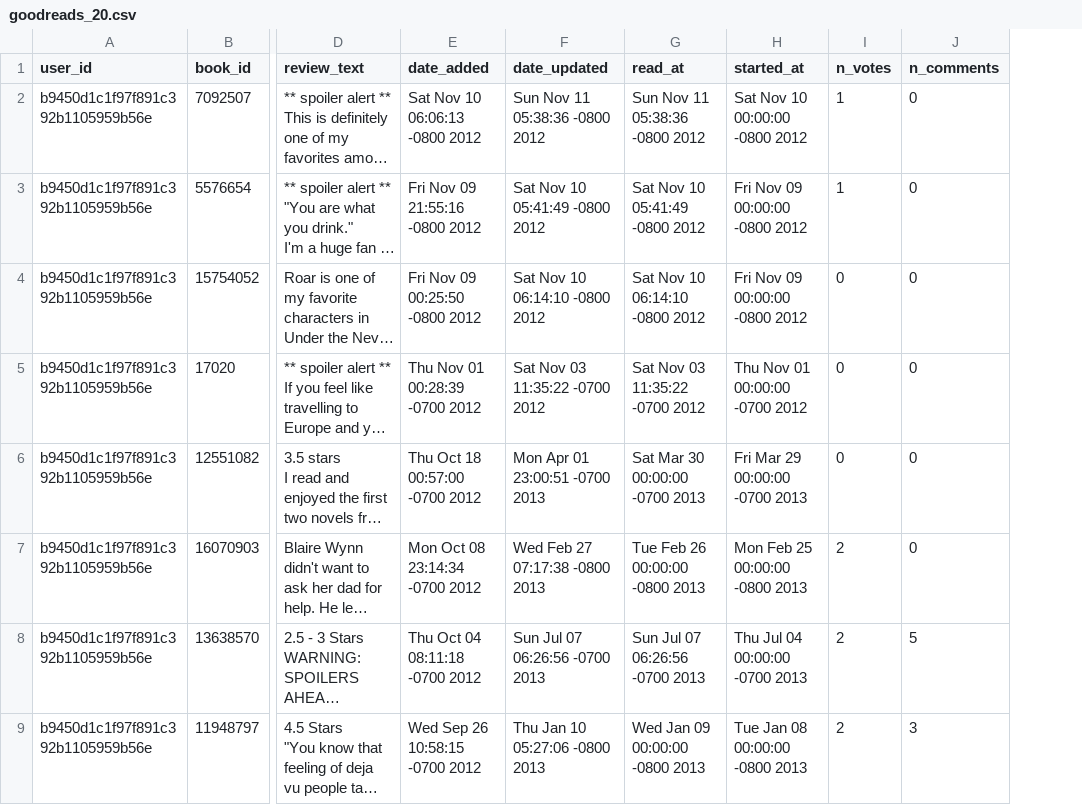
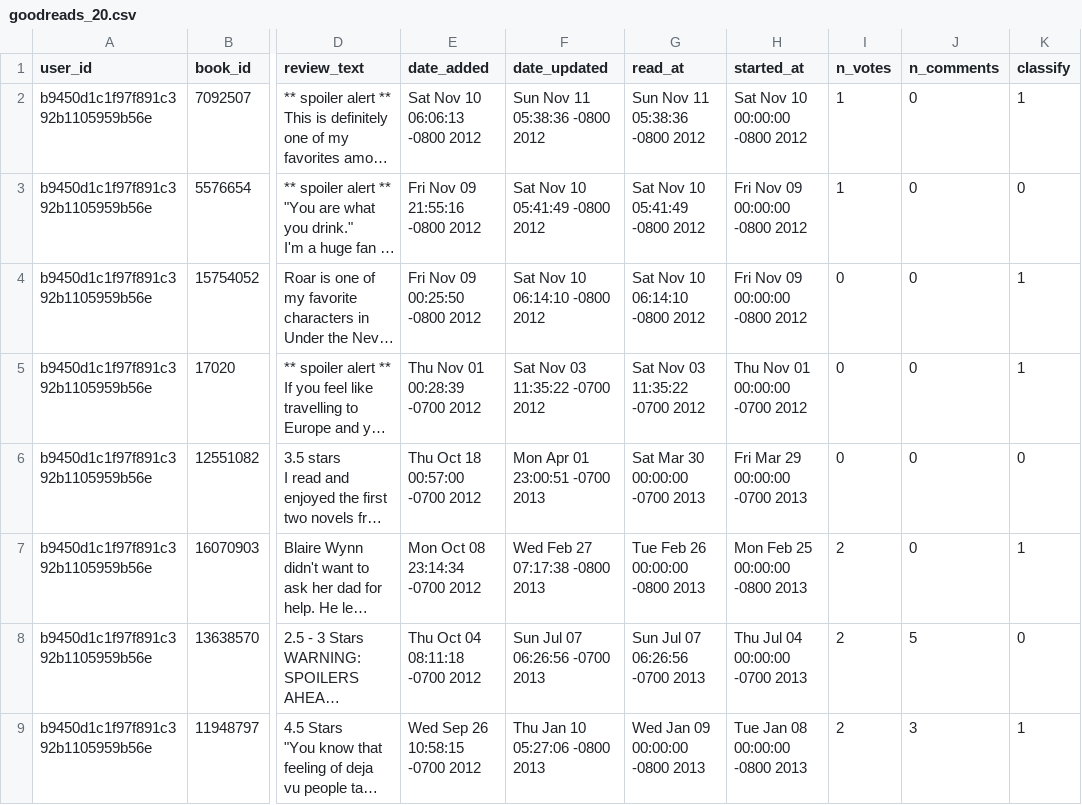
Before and after one commit to hernandezb3/llama-on-uconn-hpc, a CSV file: data/goodreads_20.csv, drawn as a sheet; only a part is shown, gaps mark what is left out; long unchanged cells end in …; the diff names each change by its address in the sheet, - before the commit and + after, or states it on an @@ line.

```diff
--- a/data/goodreads_20.csv
+++ b/data/goodreads_20.csv
+column K (classify), rows 2-9: 1 | 0 | 1 | 1 | 0 | 1 | 0 | 1
```
Also changed, not shown: 14 other files.
